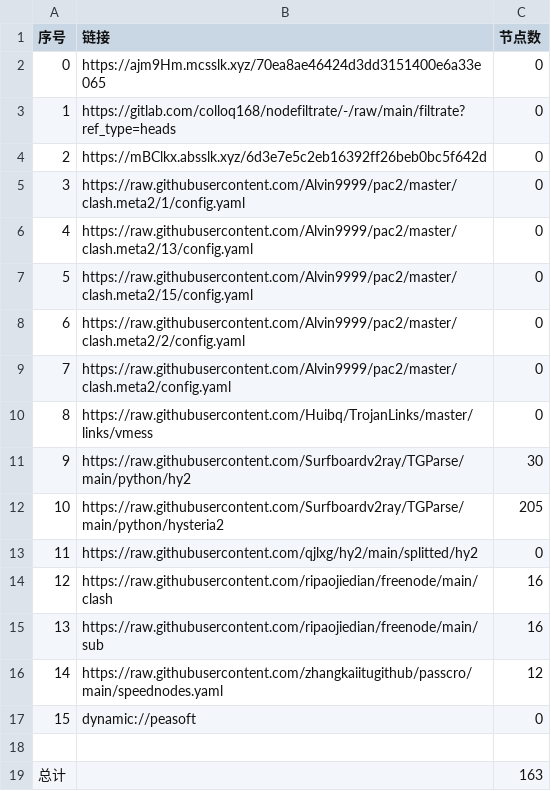
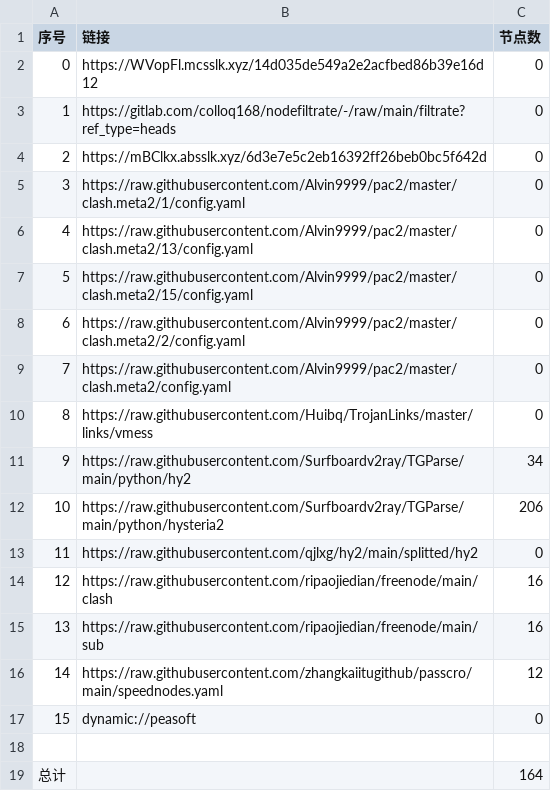
Before and after one commit to x-isd/AutoMergePublicNodes, a CSV file: list_result.csv, drawn as a sheet.

```diff
--- a/list_result.csv
+++ b/list_result.csv
@@ -1,3 +1,3 @@
 序号,链接,节点数
-0,https://ajm9Hm.mcsslk.xyz/70ea8ae46424d3dd3151400e6a33e065,0
+0,https://WVopFl.mcsslk.xyz/14d035de549a2e2acfbed86b39e16d12,0
 1,https://gitlab.com/colloq168/nodefiltrate/-/raw/main/filtrate?ref_type=heads,0
@@ -10,4 +10,4 @@
 8,https://raw.githubusercontent.com/Huibq/TrojanLinks/master/links/vmess,0
-9,https://raw.githubusercontent.com/Surfboardv2ray/TGParse/main/python/hy2,30
-10,https://raw.githubusercontent.com/Surfboardv2ray/TGParse/main/python/hysteria2,205
+9,https://raw.githubusercontent.com/Surfboardv2ray/TGParse/main/python/hy2,34
+10,https://raw.githubusercontent.com/Surfboardv2ray/TGParse/main/python/hysteria2,206
 11,https://raw.githubusercontent.com/qjlxg/hy2/main/splitted/hy2,0
@@ -18,2 +18,2 @@
 
-总计,,163
+总计,,164
```
Also changed, not shown: 7 other files.
